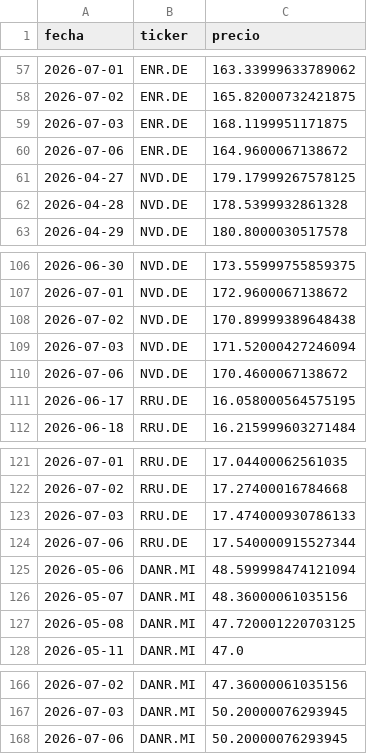
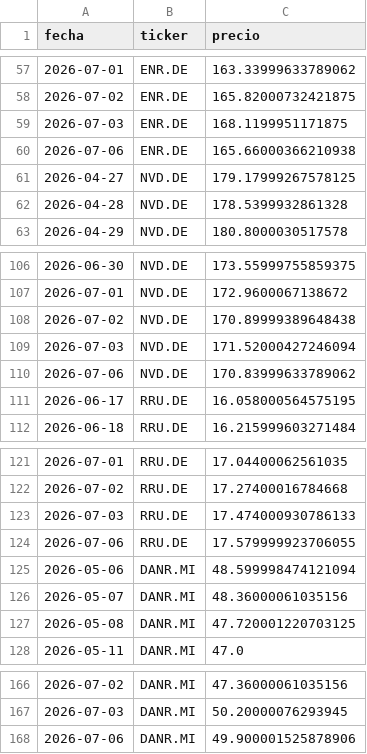
Before and after one commit to Eureo07/cartera-dashboard, a CSV file: price_history.csv, drawn as a sheet; only a part is shown, gaps mark what is left out.

```diff
--- a/price_history.csv
+++ b/price_history.csv
@@ -59,3 +59,3 @@ fecha,ticker,precio
 2026-07-03,ENR.DE,168.1199951171875
-2026-07-06,ENR.DE,164.9600067138672
+2026-07-06,ENR.DE,165.66000366210938
 2026-04-27,NVD.DE,179.17999267578125
@@ -109,3 +109,3 @@ fecha,ticker,precio
 2026-07-03,NVD.DE,171.52000427246094
-2026-07-06,NVD.DE,170.4600067138672
+2026-07-06,NVD.DE,170.83999633789062
 2026-06-17,RRU.DE,16.058000564575195
@@ -123,3 +123,3 @@ fecha,ticker,precio
 2026-07-03,RRU.DE,17.474000930786133
-2026-07-06,RRU.DE,17.540000915527344
+2026-07-06,RRU.DE,17.579999923706055
 2026-05-06,DANR.MI,48.599998474121094
@@ -167,2 +167,2 @@ fecha,ticker,precio
 2026-07-03,DANR.MI,50.20000076293945
-2026-07-06,DANR.MI,50.20000076293945
+2026-07-06,DANR.MI,49.900001525878906
```
Also changed, not shown: 2 other files.
